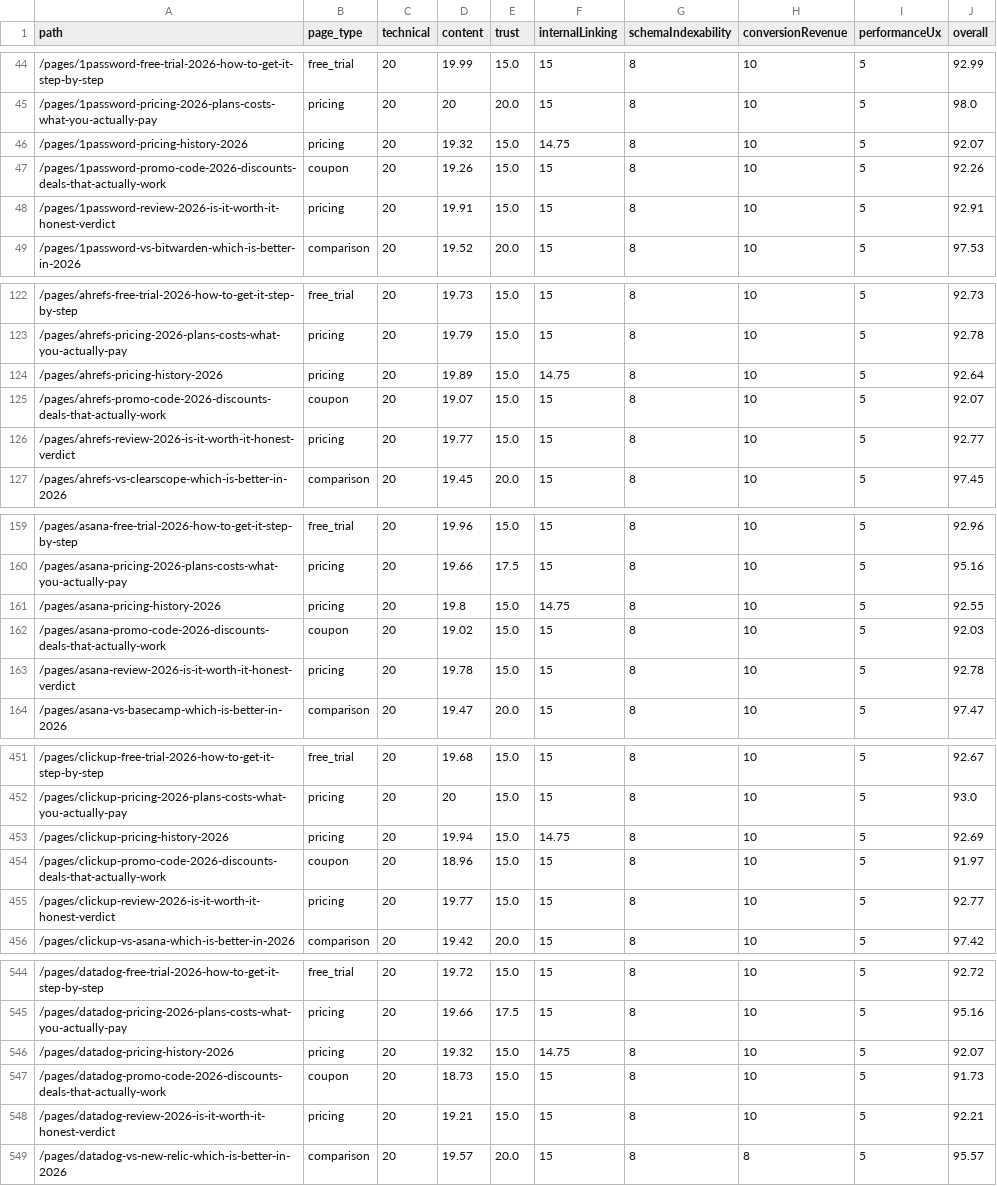
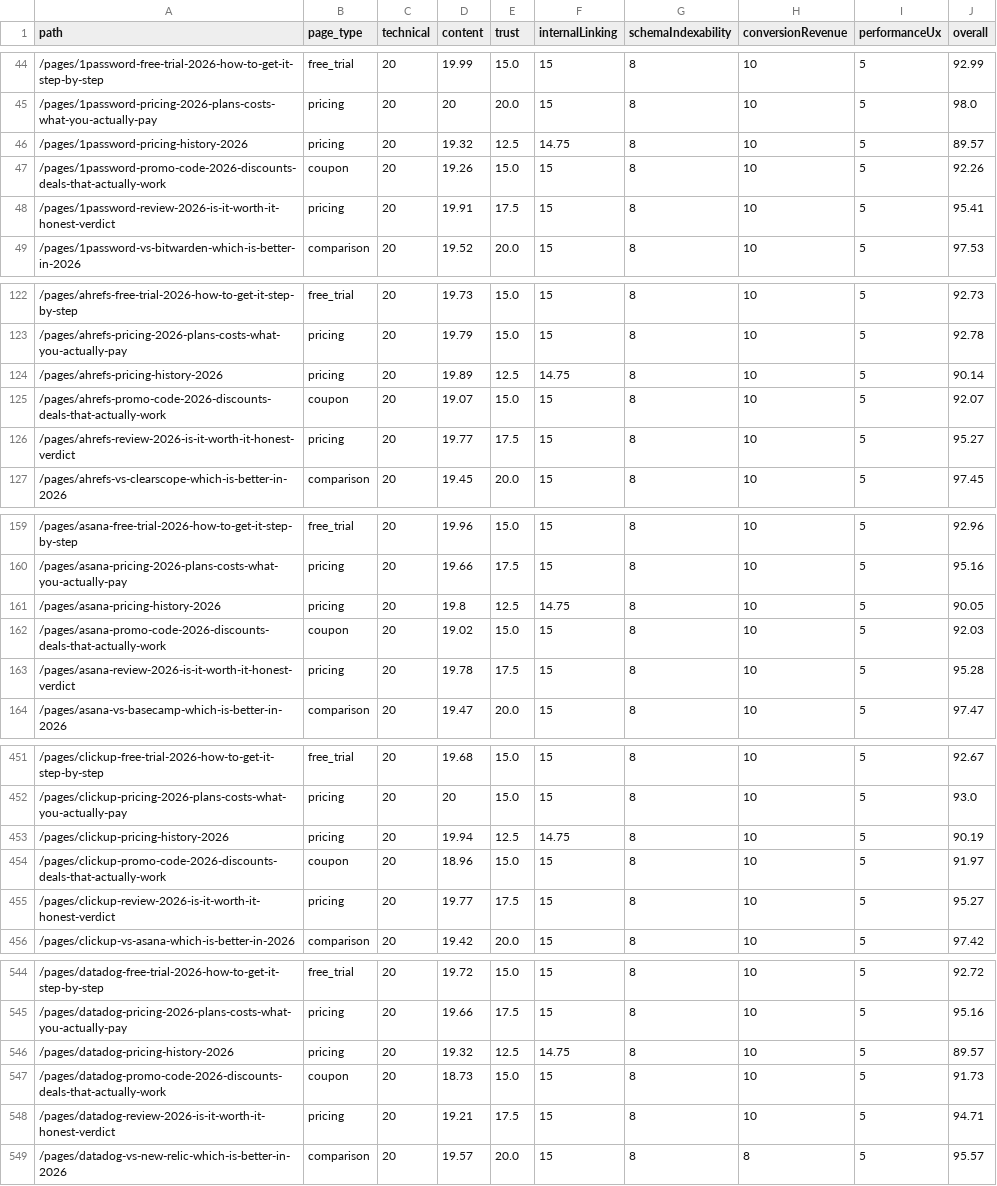
Before and after one commit to SoggyKitchen/intent-engine, a CSV file: seo/reports/page-quality-scores.csv, drawn as a sheet; only a part is shown, gaps mark what is left out; the diff covers the shown part only.

Commit message:
ceo-daily: refresh GSC opportunities + SEO audit reports [skip ci]

```diff
--- a/seo/reports/page-quality-scores.csv
+++ b/seo/reports/page-quality-scores.csv
@@ -45,5 +45,5 @@ path,page_type,technical,content,trust,internalLinking,schemaIndexability,conver
 /pages/1password-pricing-2026-plans-costs-what-you-actually-pay,pricing,20,20,20.0,15,8,10,5,98.0
-/pages/1password-pricing-history-2026,pricing,20,19.32,15.0,14.75,8,10,5,92.07
+/pages/1password-pricing-history-2026,pricing,20,19.32,12.5,14.75,8,10,5,89.57
 /pages/1password-promo-code-2026-discounts-deals-that-actually-work,coupon,20,19.26,15.0,15,8,10,5,92.26
-/pages/1password-review-2026-is-it-worth-it-honest-verdict,pricing,20,19.91,15.0,15,8,10,5,92.91
+/pages/1password-review-2026-is-it-worth-it-honest-verdict,pricing,20,19.91,17.5,15,8,10,5,95.41
 /pages/1password-vs-bitwarden-which-is-better-in-2026,comparison,20,19.52,20.0,15,8,10,5,97.53
@@ -123,5 +123,5 @@ path,page_type,technical,content,trust,internalLinking,schemaIndexability,conver
 /pages/ahrefs-pricing-2026-plans-costs-what-you-actually-pay,pricing,20,19.79,15.0,15,8,10,5,92.78
-/pages/ahrefs-pricing-history-2026,pricing,20,19.89,15.0,14.75,8,10,5,92.64
+/pages/ahrefs-pricing-history-2026,pricing,20,19.89,12.5,14.75,8,10,5,90.14
 /pages/ahrefs-promo-code-2026-discounts-deals-that-actually-work,coupon,20,19.07,15.0,15,8,10,5,92.07
-/pages/ahrefs-review-2026-is-it-worth-it-honest-verdict,pricing,20,19.77,15.0,15,8,10,5,92.77
+/pages/ahrefs-review-2026-is-it-worth-it-honest-verdict,pricing,20,19.77,17.5,15,8,10,5,95.27
 /pages/ahrefs-vs-clearscope-which-is-better-in-2026,comparison,20,19.45,20.0,15,8,10,5,97.45
@@ -160,5 +160,5 @@ path,page_type,technical,content,trust,internalLinking,schemaIndexability,conver
 /pages/asana-pricing-2026-plans-costs-what-you-actually-pay,pricing,20,19.66,17.5,15,8,10,5,95.16
-/pages/asana-pricing-history-2026,pricing,20,19.8,15.0,14.75,8,10,5,92.55
+/pages/asana-pricing-history-2026,pricing,20,19.8,12.5,14.75,8,10,5,90.05
 /pages/asana-promo-code-2026-discounts-deals-that-actually-work,coupon,20,19.02,15.0,15,8,10,5,92.03
-/pages/asana-review-2026-is-it-worth-it-honest-verdict,pricing,20,19.78,15.0,15,8,10,5,92.78
+/pages/asana-review-2026-is-it-worth-it-honest-verdict,pricing,20,19.78,17.5,15,8,10,5,95.28
 /pages/asana-vs-basecamp-which-is-better-in-2026,comparison,20,19.47,20.0,15,8,10,5,97.47
@@ -452,5 +452,5 @@ path,page_type,technical,content,trust,internalLinking,schemaIndexability,conver
 /pages/clickup-pricing-2026-plans-costs-what-you-actually-pay,pricing,20,20,15.0,15,8,10,5,93.0
-/pages/clickup-pricing-history-2026,pricing,20,19.94,15.0,14.75,8,10,5,92.69
+/pages/clickup-pricing-history-2026,pricing,20,19.94,12.5,14.75,8,10,5,90.19
 /pages/clickup-promo-code-2026-discounts-deals-that-actually-work,coupon,20,18.96,15.0,15,8,10,5,91.97
-/pages/clickup-review-2026-is-it-worth-it-honest-verdict,pricing,20,19.77,15.0,15,8,10,5,92.77
+/pages/clickup-review-2026-is-it-worth-it-honest-verdict,pricing,20,19.77,17.5,15,8,10,5,95.27
 /pages/clickup-vs-asana-which-is-better-in-2026,comparison,20,19.42,20.0,15,8,10,5,97.42
@@ -545,5 +545,5 @@ path,page_type,technical,content,trust,internalLinking,schemaIndexability,conver
 /pages/datadog-pricing-2026-plans-costs-what-you-actually-pay,pricing,20,19.66,17.5,15,8,10,5,95.16
-/pages/datadog-pricing-history-2026,pricing,20,19.32,15.0,14.75,8,10,5,92.07
+/pages/datadog-pricing-history-2026,pricing,20,19.32,12.5,14.75,8,10,5,89.57
 /pages/datadog-promo-code-2026-discounts-deals-that-actually-work,coupon,20,18.73,15.0,15,8,10,5,91.73
-/pages/datadog-review-2026-is-it-worth-it-honest-verdict,pricing,20,19.21,15.0,15,8,10,5,92.21
+/pages/datadog-review-2026-is-it-worth-it-honest-verdict,pricing,20,19.21,17.5,15,8,10,5,94.71
 /pages/datadog-vs-new-relic-which-is-better-in-2026,comparison,20,19.57,20.0,15,8,8,5,95.57
```
Also changed, not shown: 135 edited cells elsewhere in this file, 14 other files.
